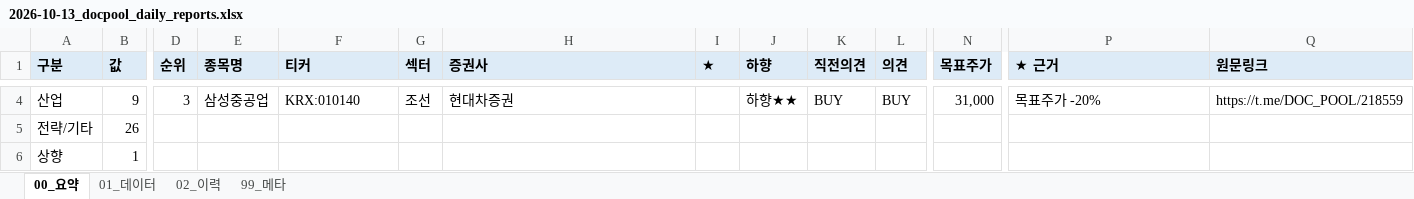
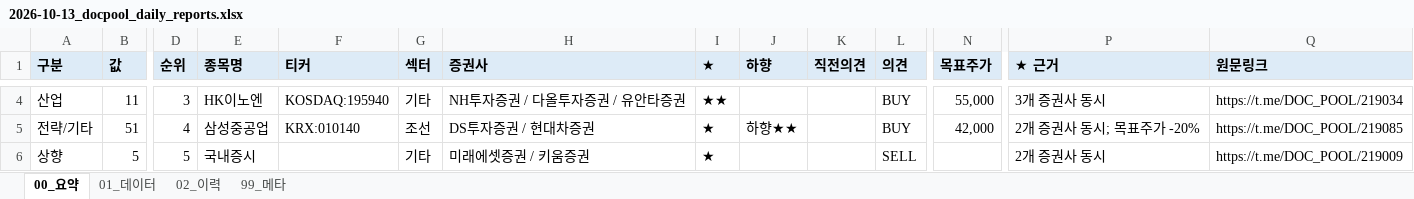
Before and after one commit to newwild3-cmyk/ivy-korean-reports, an Excel workbook: docpool/2026-10-13_docpool_daily_reports.xlsx, sheet 00_요약, drawn as a sheet; only a part is shown, gaps mark what is left out; values as stored, in another font and other column widths than the file's, no borders; the diff covers the shown part only; the diff names each change by its address in the sheet, - before the commit and + after, or states it on an @@ line.

```diff
--- a/docpool/2026-10-13_docpool_daily_reports.xlsx (sheet 00_요약)
+++ b/docpool/2026-10-13_docpool_daily_reports.xlsx (sheet 00_요약)
-B4 (값): 9
+B4 (값): 11
-E4 (종목명): 삼성중공업
+E4 (종목명): HK이노엔
-F4 (티커): KRX:010140
+F4 (티커): KOSDAQ:195940
-G4 (섹터): 조선
+G4 (섹터): 기타
-H4 (증권사): 현대차증권
+H4 (증권사): NH투자증권 / 다올투자증권 / 유안타증권
-I4 (★): (empty)
+I4 (★): ★★
-J4 (하향): 하향★★
+J4 (하향): (empty)
-K4 (직전의견): BUY
+K4 (직전의견): (empty)
-N4 (목표주가): 31,000
+N4 (목표주가): 55,000
-P4 (★ 근거): 목표주가 -20%
+P4 (★ 근거): 3개 증권사 동시
-Q4 (원문링크): https://t.me/DOC_POOL/218559
+Q4 (원문링크): https://t.me/DOC_POOL/219034
-B5 (값): 26
+B5 (값): 51
-D5 (순위): (empty)
+D5 (순위): 4
-E5 (종목명): (empty)
+E5 (종목명): 삼성중공업
-F5 (티커): (empty)
+F5 (티커): KRX:010140
-G5 (섹터): (empty)
+G5 (섹터): 조선
-H5 (증권사): (empty)
+H5 (증권사): DS투자증권 / 현대차증권
-I5:I6 (★): (empty)
+I5:I6 (★): ★
-J5 (하향): (empty)
+J5 (하향): 하향★★
-L5 (의견): (empty)
+L5 (의견): BUY
-N5 (목표주가): (empty)
+N5 (목표주가): 42,000
-P5 (★ 근거): (empty)
+P5 (★ 근거): 2개 증권사 동시; 목표주가 -20%
-Q5 (원문링크): (empty)
+Q5 (원문링크): https://t.me/DOC_POOL/219085
-B6 (값): 1
+B6 (값): 5
-D6 (순위): (empty)
+D6 (순위): 5
-E6 (종목명): (empty)
+E6 (종목명): 국내증시
-G6 (섹터): (empty)
+G6 (섹터): 기타
-H6 (증권사): (empty)
+H6 (증권사): 미래에셋증권 / 키움증권
-L6 (의견): (empty)
+L6 (의견): SELL
-P6 (★ 근거): (empty)
+P6 (★ 근거): 2개 증권사 동시
-Q6 (원문링크): (empty)
+Q6 (원문링크): https://t.me/DOC_POOL/219009
```
Also changed, not shown: 18 added rows, 3 removed rows and 102 edited cells elsewhere in this sheet, sheet 02_이력, sheet 01_데이터, sheet 99_메타.
